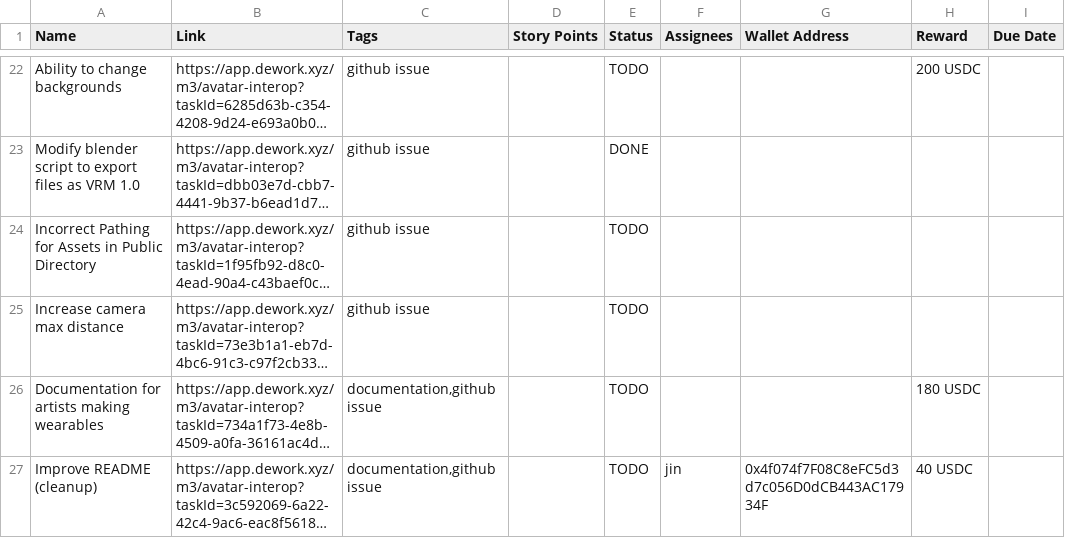
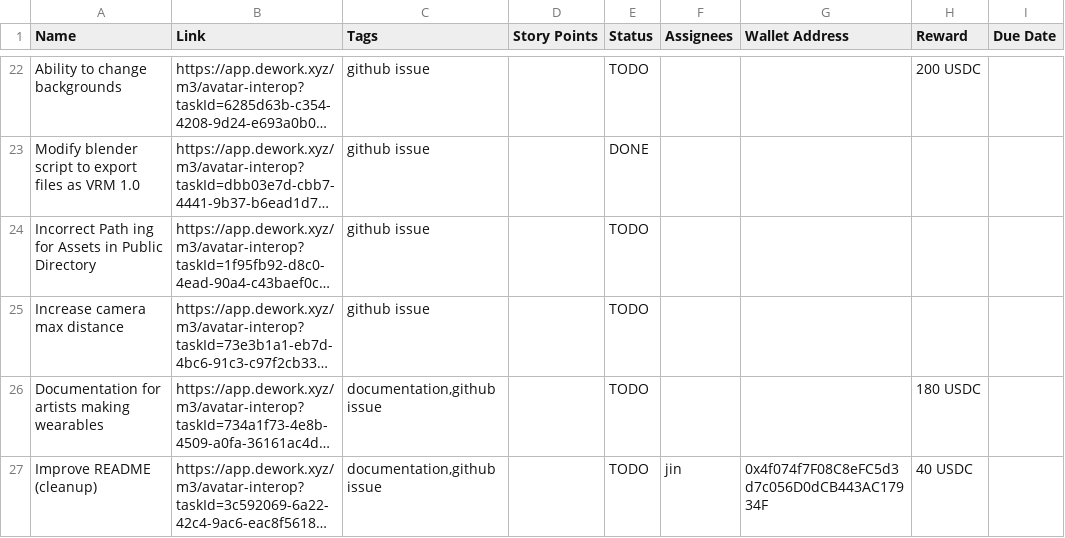
Before and after one commit to gm3/task_actions, a CSV file: Avatar Interop-tasks-list.csv, drawn as a sheet; only a part is shown, gaps mark what is left out; long unchanged cells end in …; the diff names each change by its address in the sheet, - before the commit and + after, or states it on an @@ line.

Commit message:
Update Avatar Interop-tasks-list.csv

```diff
--- a/Avatar Interop-tasks-list.csv
+++ b/Avatar Interop-tasks-list.csv
-A24 (Name): Incorrect Pathing for Assets…
+A24 (Name): Incorrect Path ing for Assets…
```
